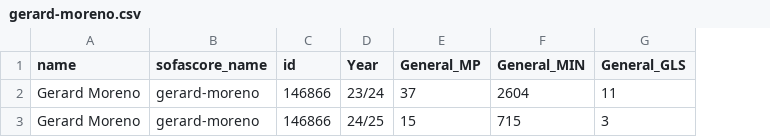
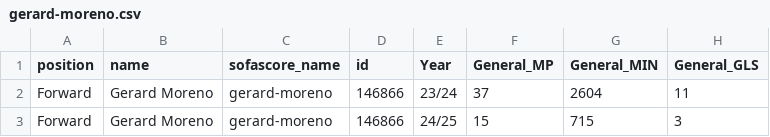
Before and after one commit to JoseParrenoGarcia/Biwenger-playground, a CSV file: etl/data/raw/gerard-moreno.csv, drawn as a sheet; only a part is shown; the diff names each change by its address in the sheet, - before the commit and + after, or states it on an @@ line.

```diff
--- a/etl/data/raw/gerard-moreno.csv
+++ b/etl/data/raw/gerard-moreno.csv
+column A (position), rows 2-3: Forward | Forward
```
Also changed, not shown: etl/data/raw/nicolas-pepe.csv, etl/data/raw/thierno-barry.csv, 4 other files.
